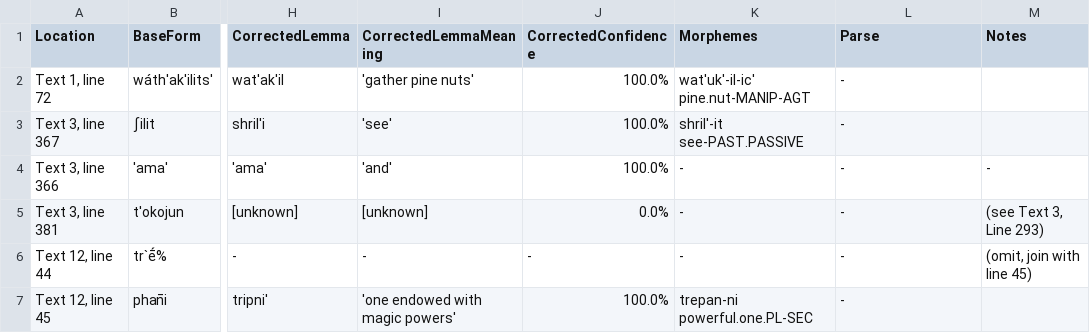
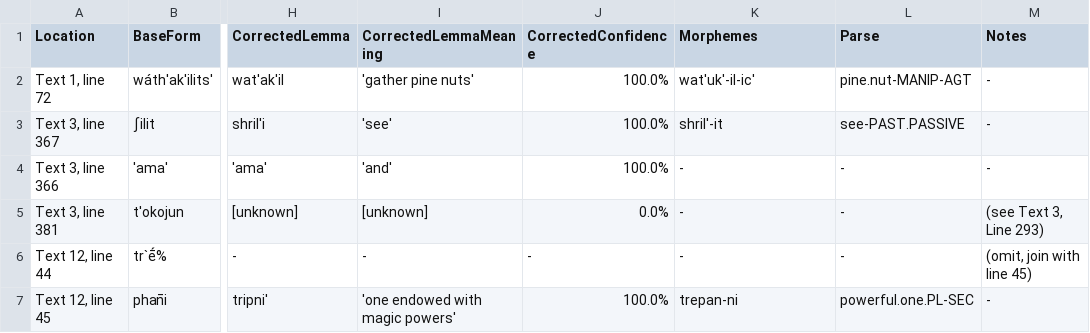
Before and after one commit to nathanmwhite/yowlumne_wield, a TSV file: processed_data/corrections.tsv, drawn as a sheet; only a part is shown, gaps mark what is left out; the diff names each change by its address in the sheet, - before the commit and + after, or states it on an @@ line.

Commit message:
Update corrections.tsv

```diff
--- a/processed_data/corrections.tsv
+++ b/processed_data/corrections.tsv
-K2 (Morphemes): wat'uk'-il-ic' pine.nut-MANIP-AGT
+K2 (Morphemes): wat'uk'-il-ic'
-L2 (Parse): -
+L2 (Parse): pine.nut-MANIP-AGT
-M2:M3 (Notes): (empty)
+M2:M3 (Notes): -
-K3 (Morphemes): shril'-it see-PAST.PASSIVE
+K3 (Morphemes): shril'-it
-L3 (Parse): -
+L3 (Parse): see-PAST.PASSIVE
-K7 (Morphemes): trepan-ni powerful.one.PL-SEC
+K7 (Morphemes): trepan-ni
-L7 (Parse): -
+L7 (Parse): powerful.one.PL-SEC
-M7 (Notes): (empty)
+M7 (Notes): -
```
